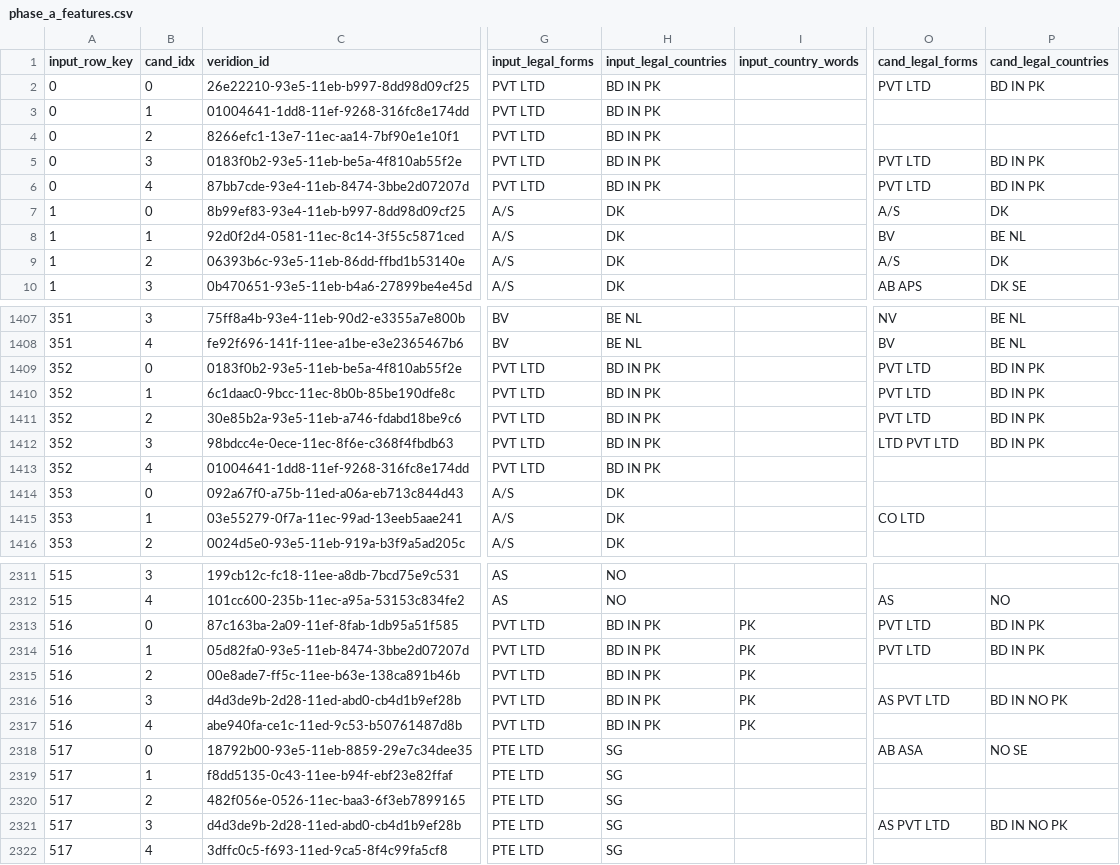
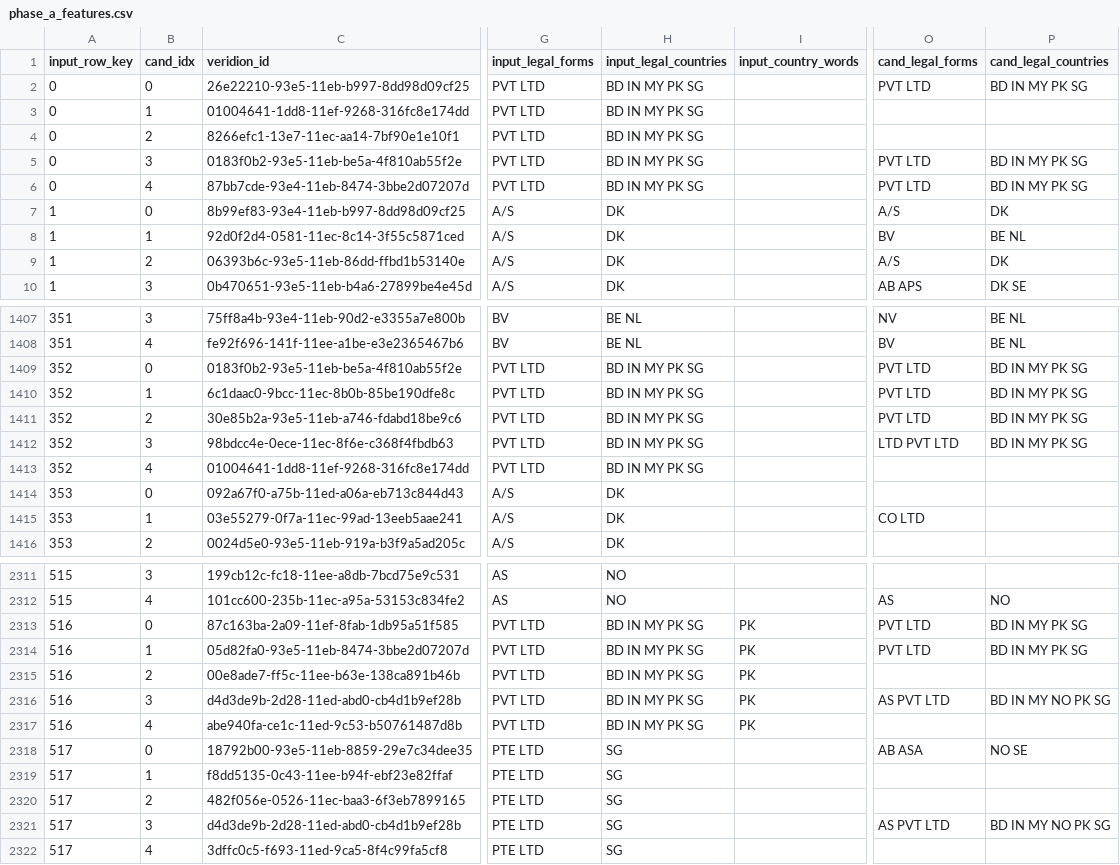
Before and after one commit to antonia-gheorghe/veridion-poc, a CSV file: data/output/phase_a_features.csv, drawn as a sheet; only a part is shown, gaps mark what is left out; the diff covers the shown part only; the diff names each change by its address in the sheet, - before the commit and + after, or states it on an @@ line.

Commit message:
data: Regenerate output after legal form fix

```diff
--- a/data/output/phase_a_features.csv
+++ b/data/output/phase_a_features.csv
-H2:H6 (input_legal_countries): BD IN PK
+H2:H6 (input_legal_countries): BD IN MY PK SG
-P2 (cand_legal_countries): BD IN PK
+P2 (cand_legal_countries): BD IN MY PK SG
-P5:P6 (cand_legal_countries): BD IN PK
+P5:P6 (cand_legal_countries): BD IN MY PK SG
-H1409:H1413 (input_legal_countries): BD IN PK
+H1409:H1413 (input_legal_countries): BD IN MY PK SG
-P1409:P1412 (cand_legal_countries): BD IN PK
+P1409:P1412 (cand_legal_countries): BD IN MY PK SG
-H2313:H2317 (input_legal_countries): BD IN PK
+H2313:H2317 (input_legal_countries): BD IN MY PK SG
-P2313:P2314 (cand_legal_countries): BD IN PK
+P2313:P2314 (cand_legal_countries): BD IN MY PK SG
-P2316 (cand_legal_countries): BD IN NO PK
+P2316 (cand_legal_countries): BD IN MY NO PK SG
-P2321 (cand_legal_countries): BD IN NO PK
+P2321 (cand_legal_countries): BD IN MY NO PK SG
```
Also changed, not shown: 95 edited cells elsewhere in this file, data/output/phase_a_decisions.csv.
